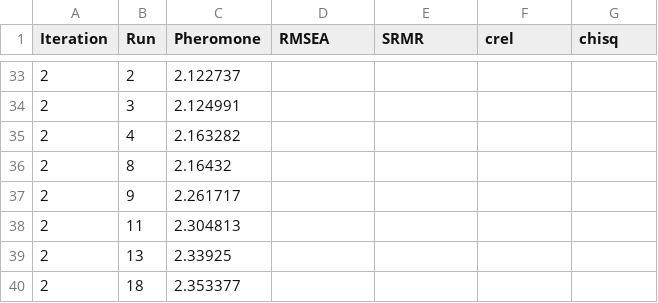
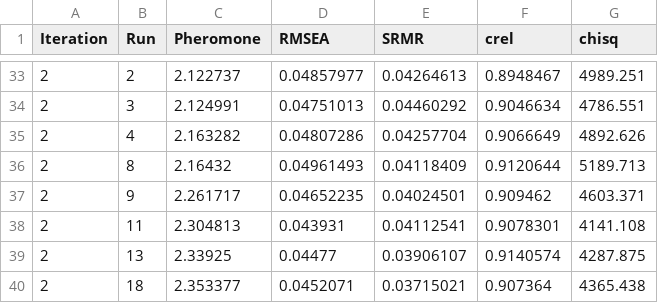
Before and after one commit to carolinelee78/maple-aster, a CSV file: pheromone.csv, drawn as a sheet; only a part is shown, gaps mark what is left out; the diff covers the shown part only.

```diff
--- a/pheromone.csv
+++ b/pheromone.csv
@@ -33,8 +33,8 @@
-2,2,2.122737,,,,
-2,3,2.124991,,,,
-2,4,2.163282,,,,
-2,8,2.16432,,,,
-2,9,2.261717,,,,
-2,11,2.304813,,,,
-2,13,2.33925,,,,
-2,18,2.353377,,,,
+2,2,2.122737,0.04857977,0.04264613,0.8948467,4989.251
+2,3,2.124991,0.04751013,0.04460292,0.9046634,4786.551
+2,4,2.163282,0.04807286,0.04257704,0.9066649,4892.626
+2,8,2.16432,0.04961493,0.04118409,0.9120644,5189.713
+2,9,2.261717,0.04652235,0.04024501,0.909462,4603.371
+2,11,2.304813,0.043931,0.04112541,0.9078301,4141.108
+2,13,2.33925,0.04477,0.03906107,0.9140574,4287.875
+2,18,2.353377,0.0452071,0.03715021,0.907364,4365.438
```
Also changed, not shown: 110 edited cells elsewhere in this file, test.csv, 5 other files.
